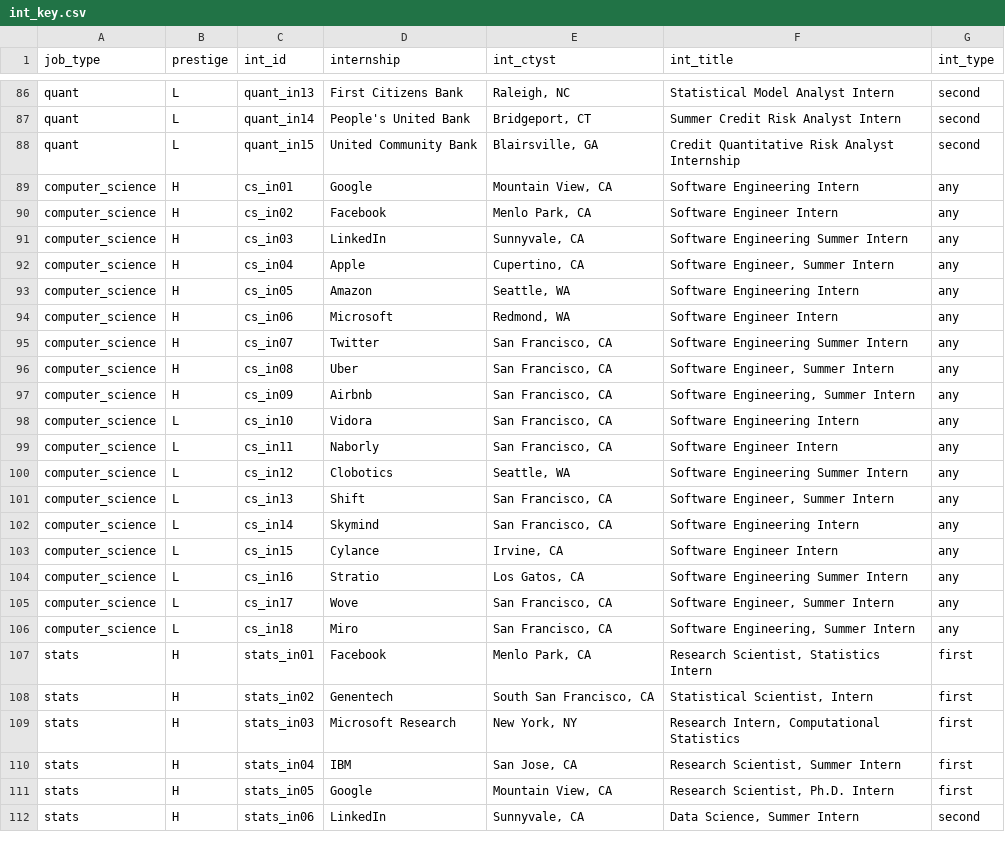
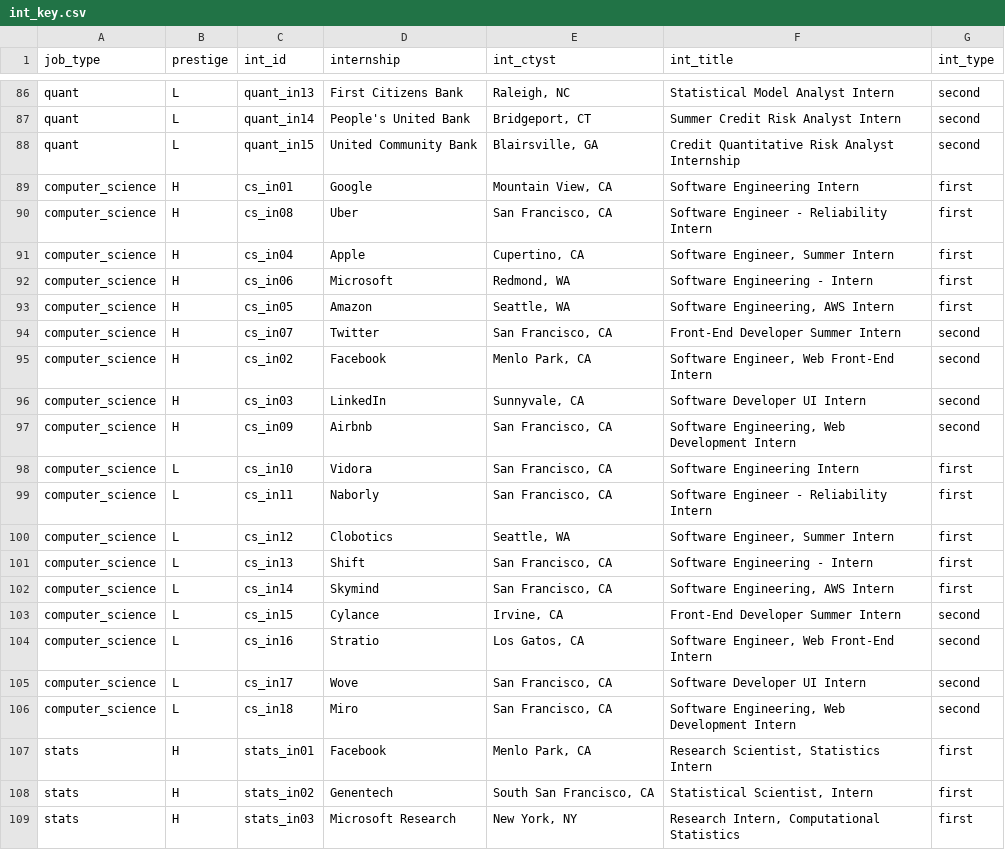
Before and after one commit to jmausolf/office_politics, a CSV file: keys/int_key.csv, drawn as a sheet; only a part is shown, gaps mark what is left out; the shorter side is filled out with more unchanged rows; the diff covers the shown part only.

```diff
--- a/keys/int_key.csv
+++ b/keys/int_key.csv
@@ -88,20 +88,20 @@ quant,L,quant_in14,People's United Bank,"Bridgeport, CT",Summer Credit Risk Anal
 quant,L,quant_in15,United Community Bank,"Blairsville, GA",Credit Quantitative Risk Analyst Internship,second
-computer_science,H,cs_in01,Google,"Mountain View, CA",Software Engineering Intern,any
-computer_science,H,cs_in02,Facebook,"Menlo Park, CA",Software Engineer Intern,any
-computer_science,H,cs_in03,LinkedIn,"Sunnyvale, CA",Software Engineering Summer Intern,any
-computer_science,H,cs_in04,Apple,"Cupertino, CA","Software Engineer, Summer Intern",any
-computer_science,H,cs_in05,Amazon,"Seattle, WA",Software Engineering Intern,any
-computer_science,H,cs_in06,Microsoft,"Redmond, WA",Software Engineer Intern,any
-computer_science,H,cs_in07,Twitter,"San Francisco, CA",Software Engineering Summer Intern,any
-computer_science,H,cs_in08,Uber,"San Francisco, CA","Software Engineer, Summer Intern",any
-computer_science,H,cs_in09,Airbnb,"San Francisco, CA","Software Engineering, Summer Intern",any
-computer_science,L,cs_in10,Vidora,"San Francisco, CA",Software Engineering Intern,any
-computer_science,L,cs_in11,Naborly,"San Francisco, CA",Software Engineer Intern,any
-computer_science,L,cs_in12,Clobotics,"Seattle, WA",Software Engineering Summer Intern,any
-computer_science,L,cs_in13,Shift,"San Francisco, CA","Software Engineer, Summer Intern",any
-computer_science,L,cs_in14,Skymind,"San Francisco, CA",Software Engineering Intern,any
-computer_science,L,cs_in15,Cylance,"Irvine, CA",Software Engineer Intern,any
-computer_science,L,cs_in16,Stratio,"Los Gatos, CA",Software Engineering Summer Intern,any
-computer_science,L,cs_in17,Wove,"San Francisco, CA","Software Engineer, Summer Intern",any
-computer_science,L,cs_in18,Miro,"San Francisco, CA","Software Engineering, Summer Intern",any
+computer_science,H,cs_in01,Google,"Mountain View, CA",Software Engineering Intern,first
+computer_science,H,cs_in08,Uber,"San Francisco, CA",Software Engineer - Reliability Intern,first
+computer_science,H,cs_in04,Apple,"Cupertino, CA","Software Engineer, Summer Intern",first
+computer_science,H,cs_in06,Microsoft,"Redmond, WA",Software Engineering - Intern,first
+computer_science,H,cs_in05,Amazon,"Seattle, WA","Software Engineering, AWS Intern",first
+computer_science,H,cs_in07,Twitter,"San Francisco, CA",Front-End Developer Summer Intern,second
+computer_science,H,cs_in02,Facebook,"Menlo Park, CA","Software Engineer, Web Front-End Intern",second
+computer_science,H,cs_in03,LinkedIn,"Sunnyvale, CA",Software Developer UI Intern,second
+computer_science,H,cs_in09,Airbnb,"San Francisco, CA","Software Engineering, Web Development Intern",second
+computer_science,L,cs_in10,Vidora,"San Francisco, CA",Software Engineering Intern,first
+computer_science,L,cs_in11,Naborly,"San Francisco, CA",Software Engineer - Reliability Intern,first
+computer_science,L,cs_in12,Clobotics,"Seattle, WA","Software Engineer, Summer Intern",first
+computer_science,L,cs_in13,Shift,"San Francisco, CA",Software Engineering - Intern,first
+computer_science,L,cs_in14,Skymind,"San Francisco, CA","Software Engineering, AWS Intern",first
+computer_science,L,cs_in15,Cylance,"Irvine, CA",Front-End Developer Summer Intern,second
+computer_science,L,cs_in16,Stratio,"Los Gatos, CA","Software Engineer, Web Front-End Intern",second
+computer_science,L,cs_in17,Wove,"San Francisco, CA",Software Developer UI Intern,second
+computer_science,L,cs_in18,Miro,"San Francisco, CA","Software Engineering, Web Development Intern",second
 stats,H,stats_in01,Facebook,"Menlo Park, CA","Research Scientist, Statistics Intern",first
```
Also changed, not shown: 32 edited cells elsewhere in this file, 15 other files.
